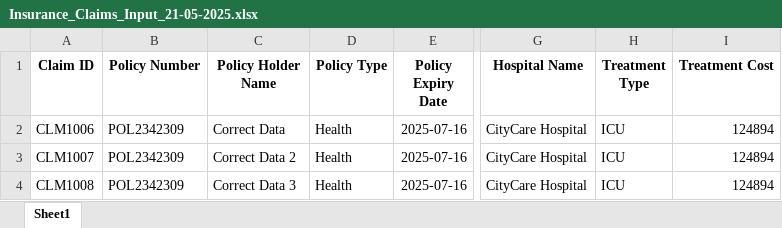
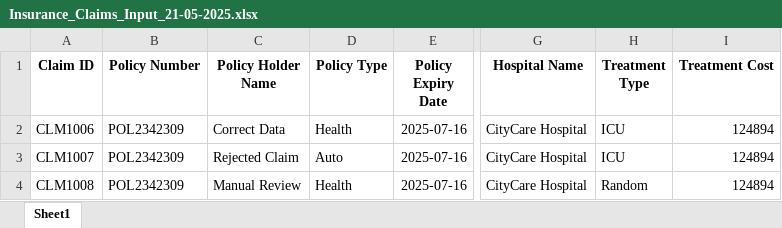
Before and after one commit to AkshayKalambey/Insurance-Claim-BOT, an Excel workbook: Data/Input/Insurance_Claims_Input_21-05-2025.xlsx, sheet Sheet1, drawn as a sheet; only a part is shown, gaps mark what is left out; values as stored, in another font and other column widths than the file's, no borders; the diff names each change by its address in the sheet, - before the commit and + after, or states it on an @@ line.

Commit message:
Insurance Dispatcher Completed Everything.

```diff
--- a/Data/Input/Insurance_Claims_Input_21-05-2025.xlsx (sheet Sheet1)
+++ b/Data/Input/Insurance_Claims_Input_21-05-2025.xlsx (sheet Sheet1)
-C3 (Policy Holder Name): Correct Data 2
+C3 (Policy Holder Name): Rejected Claim
-D3 (Policy Type): Health
+D3 (Policy Type): Auto
-C4 (Policy Holder Name): Correct Data 3
+C4 (Policy Holder Name): Manual Review
-H4 (Treatment Type): ICU
+H4 (Treatment Type): Random
```
Also changed, not shown: 3 other files.
